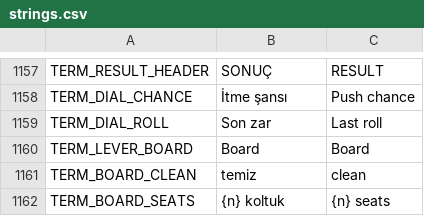
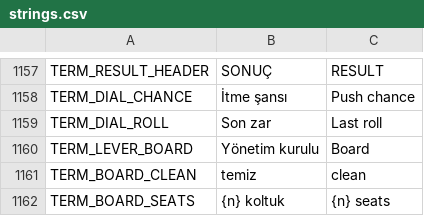
Before and after one commit to erdem1v/projectunicorn, a CSV file: project-unicorn/localization/strings.csv, drawn as a sheet; only a part is shown, gaps mark what is left out.

```diff
--- a/project-unicorn/localization/strings.csv
+++ b/project-unicorn/localization/strings.csv
@@ -1223,3 +1223,3 @@ TERM_DIAL_CHANCE,İtme şansı,Push chance
 TERM_DIAL_ROLL,Son zar,Last roll
-TERM_LEVER_BOARD,Board,Board
+TERM_LEVER_BOARD,Yönetim kurulu,Board
 TERM_BOARD_CLEAN,temiz,clean
```
Also changed, not shown: 3 other files.
